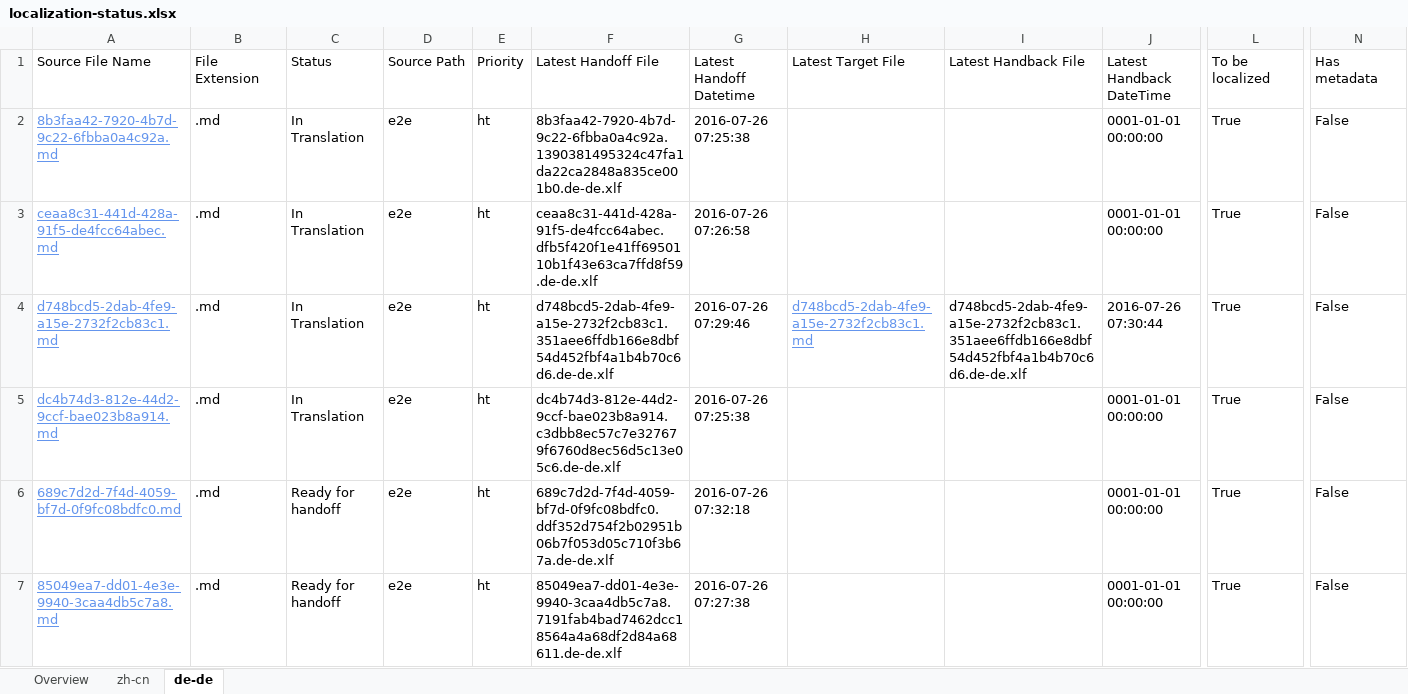
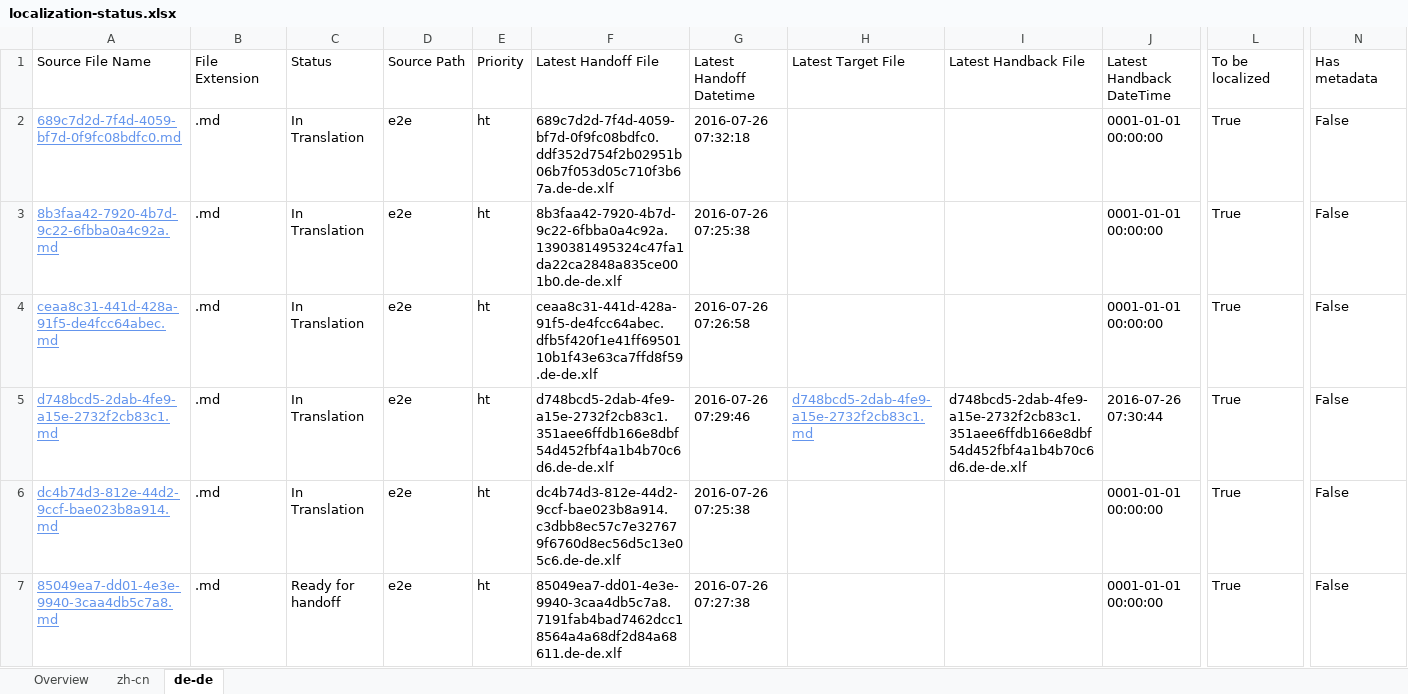
Before and after one commit to OpenLocalizationTestOrg/olhandback-e2e, an Excel workbook: ol-handback/OpenLocalizationTestOrg/oltest/yuwzho/localization-status.xlsx, sheet de-de, drawn as a sheet; only a part is shown, gaps mark what is left out; values as stored, in another font and other column widths than the file's, no borders; table styles not drawn; removed rows and columns are numbered as before the commit, all else as after; rows hold the shown columns only; the diff names each change by its address in the sheet, - before the commit and + after, or states it on an @@ line.

```diff
--- a/ol-handback/OpenLocalizationTestOrg/oltest/yuwzho/localization-status.xlsx (sheet de-de)
+++ b/ol-handback/OpenLocalizationTestOrg/oltest/yuwzho/localization-status.xlsx (sheet de-de)
+row 2: 689c7d2d-7f4d-4059-bf7d-0f9fc08bdfc0.md | .md | In Translation | e2e | ht | 689c7d2d-7f4d-4059-bf7d-0f9fc08bdfc0.ddf352d754f2b02951b06b7f053d05c710f3b67a.de-de.xlf | 2016-07-26 07:32:18 |  |  | 0001-01-01 00:00:00 | True | False
-row 6: 689c7d2d-7f4d-4059-bf7d-0f9fc08bdfc0.md | .md | Ready for handoff | e2e | ht | 689c7d2d-7f4d-4059-bf7d-0f9fc08bdfc0.ddf352d754f2b02951b06b7f053d05c710f3b67a.de-de.xlf | 2016-07-26 07:32:18 |  |  | 0001-01-01 00:00:00 | True | False
```
Also changed, not shown: sheet zh-cn, sheet Overview.
